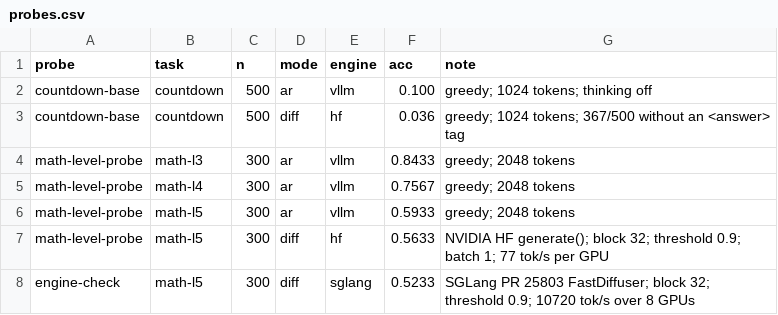
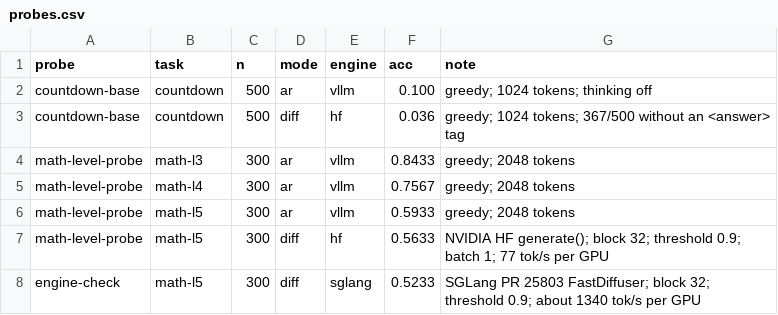
Before and after one commit to athleticcoder21/kanpuriyanawab.github.io, a CSV file: posts/rl_ar_diffusion/data/probes.csv, drawn as a sheet.

```diff
--- a/posts/rl_ar_diffusion/data/probes.csv
+++ b/posts/rl_ar_diffusion/data/probes.csv
@@ -7,2 +7,2 @@ math-level-probe,math-l5,300,ar,vllm,0.5933,greedy; 2048 tokens
 math-level-probe,math-l5,300,diff,hf,0.5633,NVIDIA HF generate(); block 32; threshold 0.9; batch 1; 77 tok/s per GPU
-engine-check,math-l5,300,diff,sglang,0.5233,SGLang PR 25803 FastDiffuser; block 32; threshold 0.9; 10720 tok/s over 8 GPUs
+engine-check,math-l5,300,diff,sglang,0.5233,SGLang PR 25803 FastDiffuser; block 32; threshold 0.9; about 1340 tok/s per GPU
```
Also changed, not shown: 9 other files.
